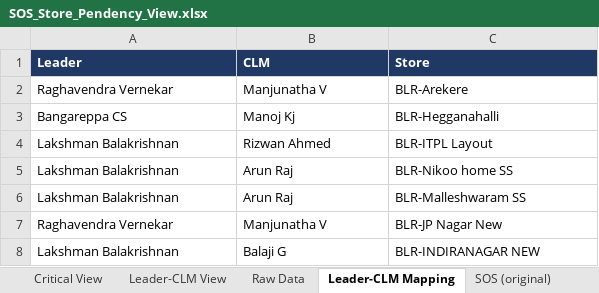
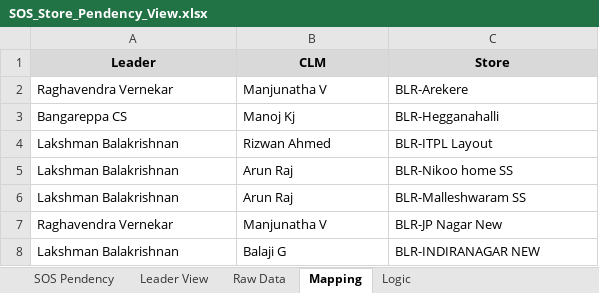
Before and after one commit to vageesh-devrath/sum-of-positive-integers-using-function-recursion, an Excel workbook: SOS_Store_Pendency_View.xlsx, sheet Mapping, drawn as a sheet; only a part is shown; values as stored, in another font and other column widths than the file's, no borders; the diff names each change by its address in the sheet, - before the commit and + after, or states it on an @@ line.

```diff
--- a/SOS_Store_Pendency_View.xlsx (sheet Mapping)
+++ b/SOS_Store_Pendency_View.xlsx (sheet Mapping)
-sheet tab: Critical View
+sheet tab: SOS Pendency
-sheet tab: Leader-CLM View
+sheet tab: Leader View
-sheet tab: Leader-CLM Mapping
+sheet tab: Mapping
-sheet tab: SOS (original)
+sheet tab: Logic
@@ A1:C1 fill: #1F3864 → #D9D9D9, text colour: #FFFFFF → black, alignment: left → center @@
```
Also changed, not shown: sheet Logic, sheet SOS Pendency, sheet Leader View, sheet Raw Data, formulas that keep their value, charts or pictures.
